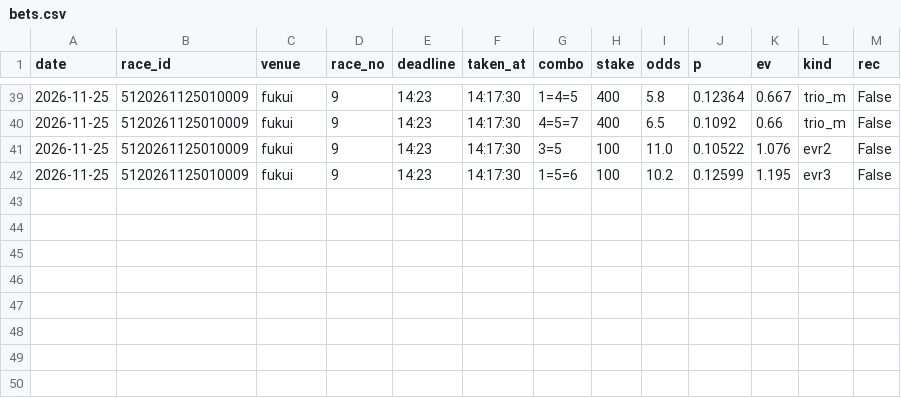
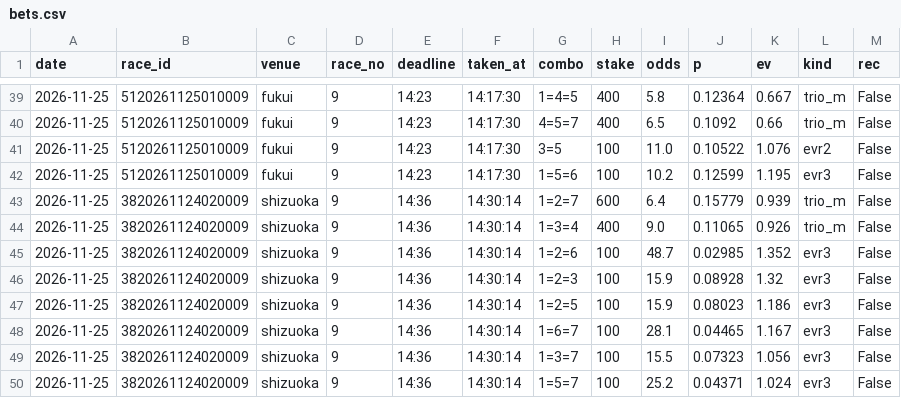
Before and after one commit to basebull120809-boop/keirin-ev, a CSV file: data/live/2026-11-25/bets.csv, drawn as a sheet; only a part is shown, gaps mark what is left out.

Commit message:
live shizuoka 9R 買い

```diff
--- a/data/live/2026-11-25/bets.csv
+++ b/data/live/2026-11-25/bets.csv
@@ -42 +42,9 @@ date,race_id,venue,race_no,deadline,taken_at,combo,stake,odds,p,ev,kind,rec
 2026-11-25,5120261125010009,fukui,9,14:23,14:17:30,1=5=6,100,10.2,0.12599,1.195,evr3,False
+2026-11-25,3820261124020009,shizuoka,9,14:36,14:30:14,1=2=7,600,6.4,0.15779,0.939,trio_m,False
+2026-11-25,3820261124020009,shizuoka,9,14:36,14:30:14,1=3=4,400,9.0,0.11065,0.926,trio_m,False
+2026-11-25,3820261124020009,shizuoka,9,14:36,14:30:14,1=2=6,100,48.7,0.02985,1.352,evr3,False
+2026-11-25,3820261124020009,shizuoka,9,14:36,14:30:14,1=2=3,100,15.9,0.08928,1.32,evr3,False
+2026-11-25,3820261124020009,shizuoka,9,14:36,14:30:14,1=2=5,100,15.9,0.08023,1.186,evr3,False
+2026-11-25,3820261124020009,shizuoka,9,14:36,14:30:14,1=6=7,100,28.1,0.04465,1.167,evr3,False
+2026-11-25,3820261124020009,shizuoka,9,14:36,14:30:14,1=3=7,100,15.5,0.07323,1.056,evr3,False
+2026-11-25,3820261124020009,shizuoka,9,14:36,14:30:14,1=5=7,100,25.2,0.04371,1.024,evr3,False
```
Also changed, not shown: 8 other files.
